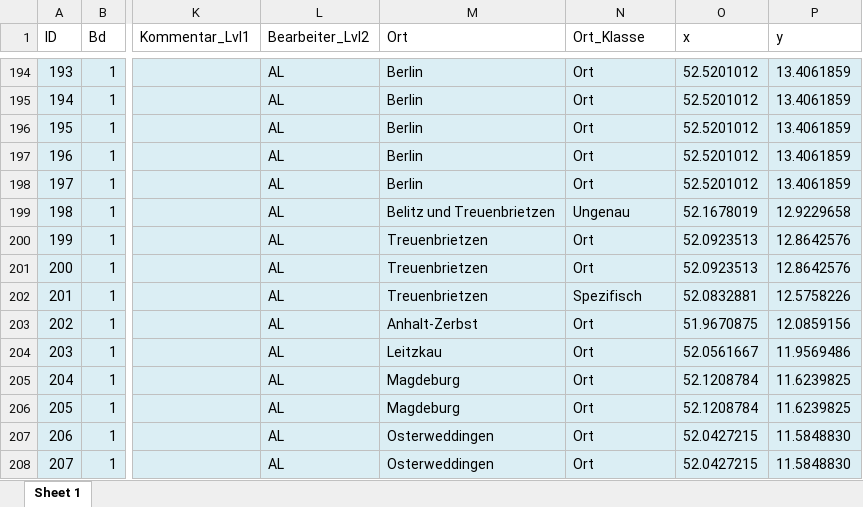
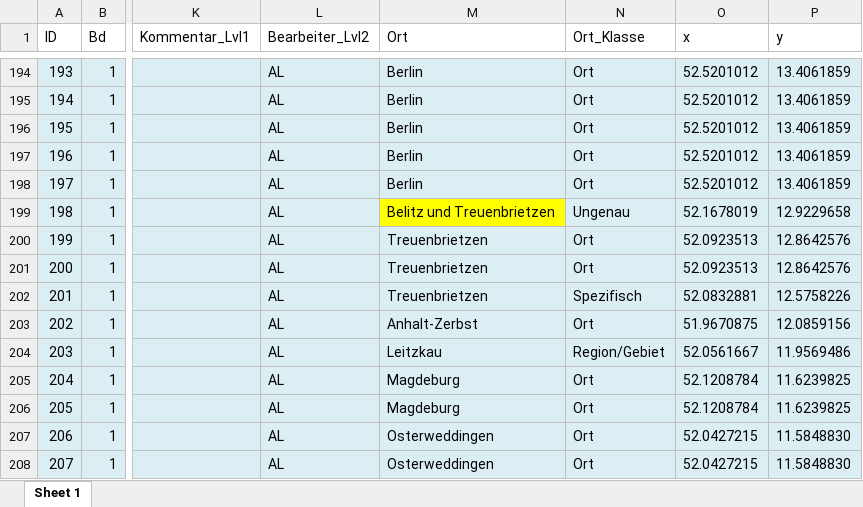
Before and after one commit to SchoenbergA/DWA, an Excel workbook: German_Tales/Data/German_tales_AL.xlsx, sheet Sheet 1, drawn as a sheet; only a part is shown, gaps mark what is left out; values as stored, in another font and other column widths than the file's, no borders; the diff covers the shown part only; the diff names each change by its address in the sheet, - before the commit and + after, or states it on an @@ line.

```diff
--- a/German_Tales/Data/German_tales_AL.xlsx (sheet Sheet 1)
+++ b/German_Tales/Data/German_tales_AL.xlsx (sheet Sheet 1)
-M199 fill: #DBEEF4
+M199 fill: #FFFF00
-N204 (Ort_Klasse): Ort
+N204 (Ort_Klasse): Region/Gebiet
```
Also changed, not shown: 35 edited cells and cell formats elsewhere in this sheet.
